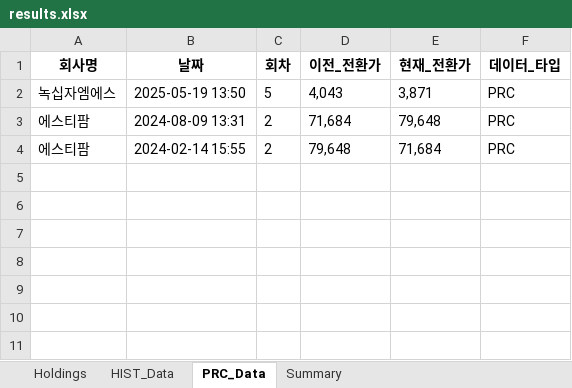
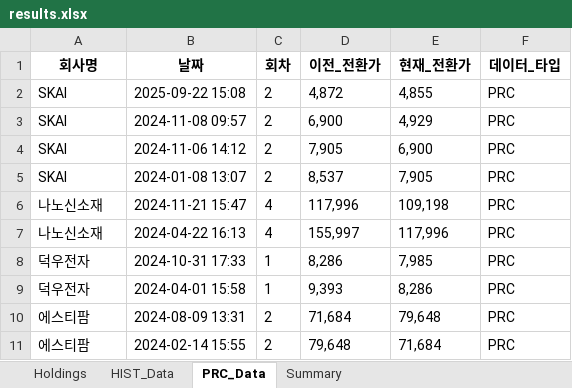
Before and after one commit to lynchlee1/kind-refactored, an Excel workbook: results.xlsx, sheet PRC_Data, drawn as a sheet; values as stored, in another font and other column widths than the file's, no borders; removed rows and columns are numbered as before the commit, all else as after; the diff names each change by its address in the sheet, - before the commit and + after, or states it on an @@ line.

```diff
--- a/results.xlsx (sheet PRC_Data)
+++ b/results.xlsx (sheet PRC_Data)
-row 2: 녹십자엠에스 | 2025-05-19 13:50 | 5 | 4,043 | 3,871 | PRC
+row 2: SKAI | 2025-09-22 15:08 | 2 | 4,872 | 4,855 | PRC
+row 3: SKAI | 2024-11-08 09:57 | 2 | 6,900 | 4,929 | PRC
+row 4: SKAI | 2024-11-06 14:12 | 2 | 7,905 | 6,900 | PRC
+row 5: SKAI | 2024-01-08 13:07 | 2 | 8,537 | 7,905 | PRC
+row 6: 나노신소재 | 2024-11-21 15:47 | 4 | 117,996 | 109,198 | PRC
+row 7: 나노신소재 | 2024-04-22 16:13 | 4 | 155,997 | 117,996 | PRC
+row 8: 덕우전자 | 2024-10-31 17:33 | 1 | 8,286 | 7,985 | PRC
+row 9: 덕우전자 | 2024-04-01 15:58 | 1 | 9,393 | 8,286 | PRC
```
Also changed, not shown: sheet HIST_Data, sheet Holdings, sheet Summary, 12 other files.
